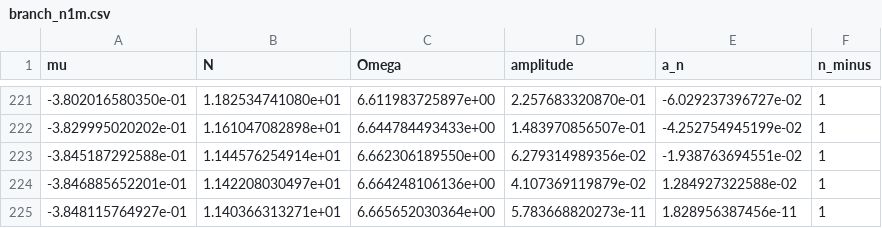
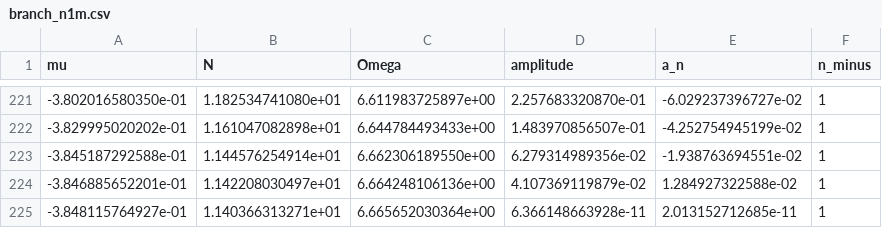
Before and after one commit to migduroli/classicalDFT, a CSV file: docs/algorithms/continuation/exports/branch_n1m.csv, drawn as a sheet; only a part is shown, gaps mark what is left out.

```diff
--- a/docs/algorithms/continuation/exports/branch_n1m.csv
+++ b/docs/algorithms/continuation/exports/branch_n1m.csv
@@ -224,2 +224,2 @@ mu,N,Omega,amplitude,a_n,n_minus
 -3.846885652201e-01,1.142208030497e+01,6.664248106136e+00,4.107369119879e-02,1.284927322588e-02,1
--3.848115764927e-01,1.140366313271e+01,6.665652030364e+00,5.783668820273e-11,1.828956387456e-11,1
+-3.848115764927e-01,1.140366313271e+01,6.665652030364e+00,6.366148663928e-11,2.013152712685e-11,1
```
Also changed, not shown: docs/algorithms/continuation/exports/branch_n1p.csv, docs/algorithms/continuation/exports/branch_n2m.csv, 16 other files.
